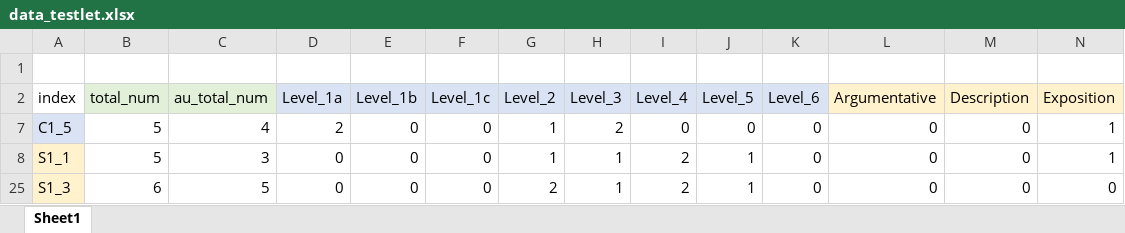
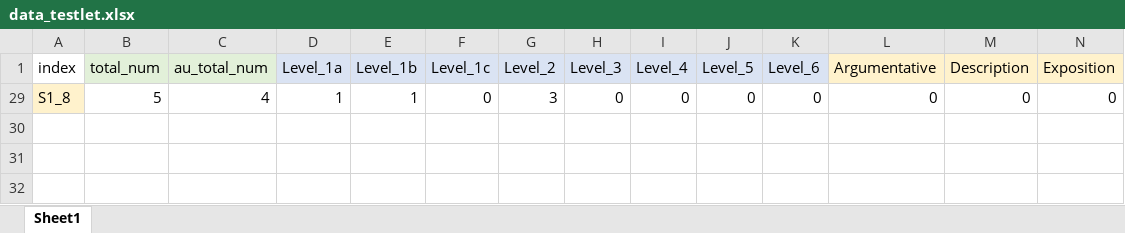
Before and after one commit to liuliuliufree/ATA_Item_Bank_Thesis, an Excel workbook: src/data_testlet.xlsx, sheet Sheet1, drawn as a sheet; only a part is shown; values as stored, in another font and other column widths than the file's, no borders; removed rows and columns are numbered as before the commit, all else as after; rows hold the shown columns only; the diff names each change by its address in the sheet, - before the commit and + after, or states it on an @@ line.

```diff
--- a/src/data_testlet.xlsx (sheet Sheet1)
+++ b/src/data_testlet.xlsx (sheet Sheet1)
-row 1: (empty)
-row 7: C1_5 | 5 | 4 | 2 | 0 | 0 | 1 | 2 | 0 | 0 | 0 | 0 | 0 | 1
-row 8: S1_1 | 5 | 3 | 0 | 0 | 0 | 1 | 1 | 2 | 1 | 0 | 0 | 0 | 1
-row 25: S1_3 | 6 | 5 | 0 | 0 | 0 | 2 | 1 | 2 | 1 | 0 | 0 | 0 | 0
+row 29: S1_8 | 5 | 4 | 1 | 1 | 0 | 3 | 0 | 0 | 0 | 0 | 0 | 0 | 0
```
Also changed, not shown: hidden cells, 2 other files.
